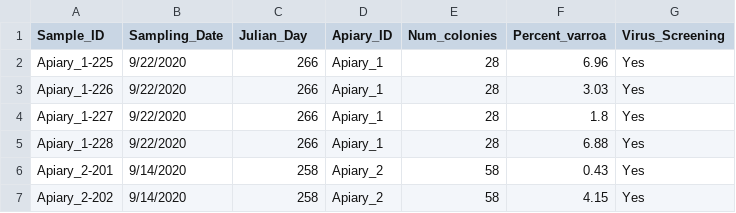
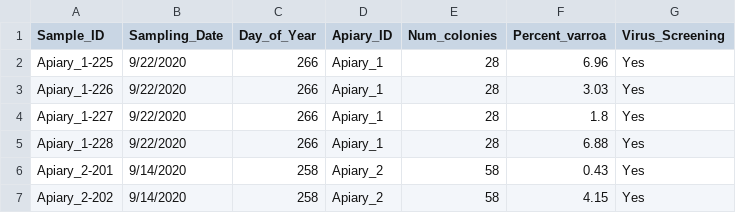
Before and after one commit to krdeutsch/Varroa-control-limits-virus-spillover-data-files-and-scripts, a CSV file: honey.bee.metadata.csv, drawn as a sheet; only a part is shown.

Commit message:
Update honey.bee.metadata.csv

```diff
--- a/honey.bee.metadata.csv
+++ b/honey.bee.metadata.csv
@@ -1,2 +1,2 @@
-Sample_ID,Sampling_Date,Julian_Day,Apiary_ID,Num_colonies,Percent_varroa,Virus_Screening
+Sample_ID,Sampling_Date,Day_of_Year,Apiary_ID,Num_colonies,Percent_varroa,Virus_Screening
 Apiary_1-225,9/22/2020,266,Apiary_1,28,6.96,Yes
```
